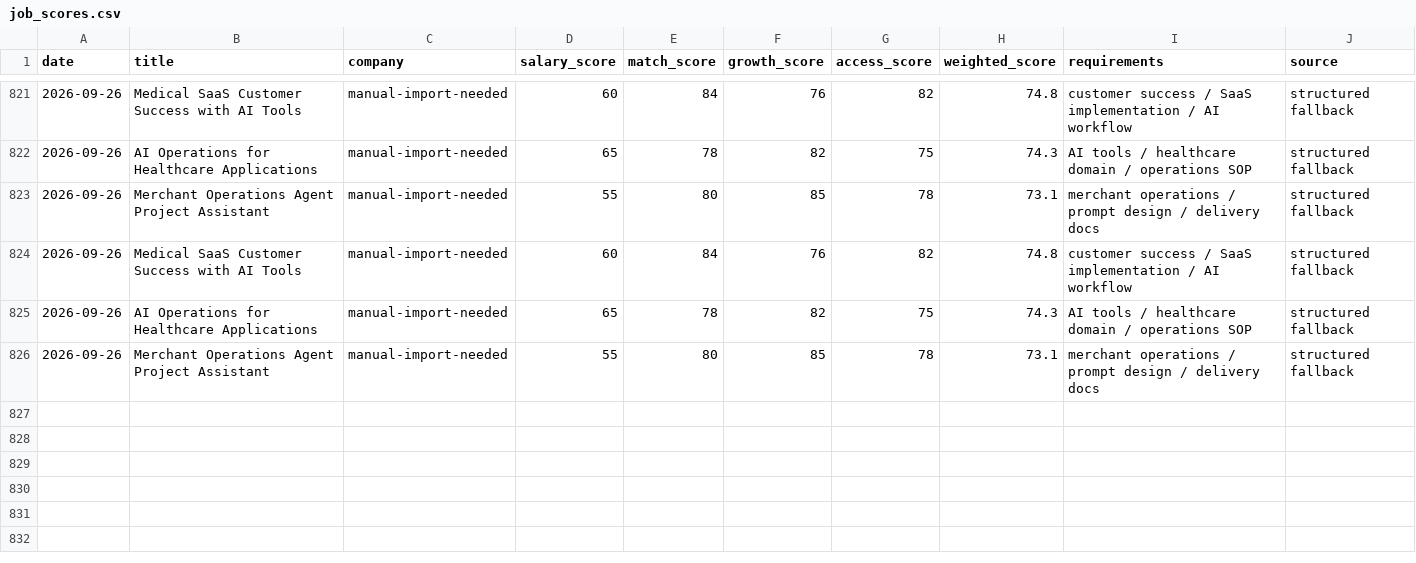
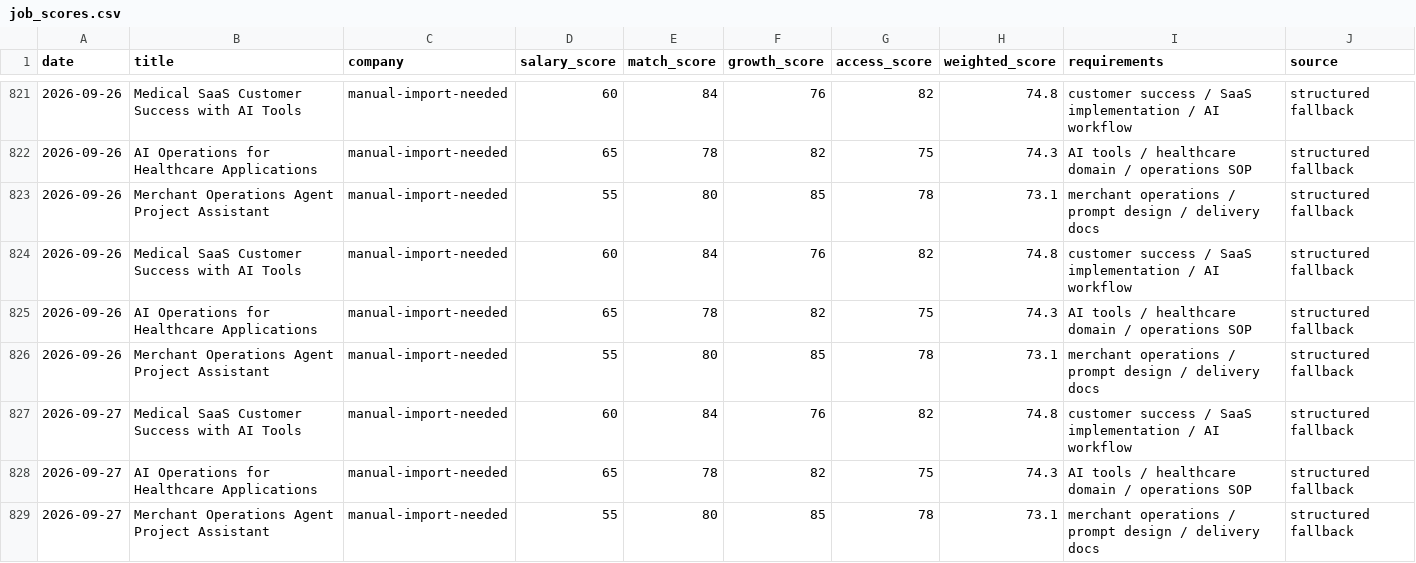
Before and after one commit to jiangrong866-ctrl/ai-career-os, a CSV file: data/jobs/job_scores.csv, drawn as a sheet; only a part is shown, gaps mark what is left out; the diff names each change by its address in the sheet, - before the commit and + after, or states it on an @@ line.

```diff
--- a/data/jobs/job_scores.csv
+++ b/data/jobs/job_scores.csv
+row 827: 2026-09-27 | Medical SaaS Customer Success with AI Tools | manual-import-needed | 60 | 84 | 76 | 82 | 74.8 | customer success / SaaS implementation / AI workflow | structured fallback
+row 828: 2026-09-27 | AI Operations for Healthcare Applications | manual-import-needed | 65 | 78 | 82 | 75 | 74.3 | AI tools / healthcare domain / operations SOP | structured fallback
+row 829: 2026-09-27 | Merchant Operations Agent Project Assistant | manual-import-needed | 55 | 80 | 85 | 78 | 73.1 | merchant operations / prompt design / delivery docs | structured fallback
```
Also changed, not shown: data/learning/learning_progress.csv, data/side_business/side_tasks.csv, 20 other files.
